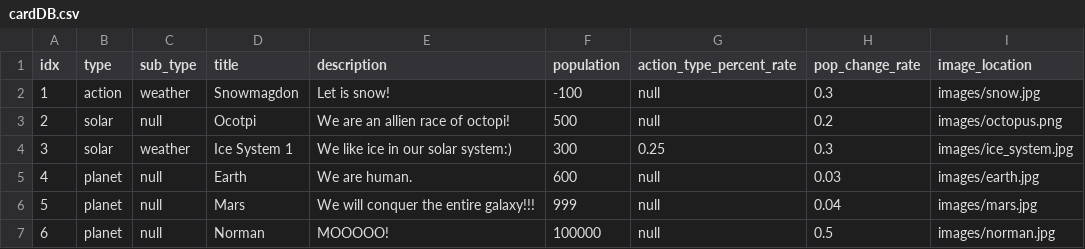
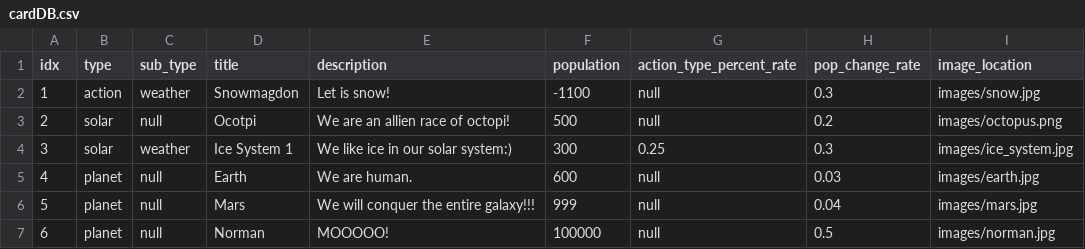
Before and after one commit to 19tpersons/conquer, a CSV file: Software Engineering/cardDB.csv, drawn as a sheet.

Commit message:
Implemented Action Cards!
I implemented the action cards. Now, I need to implement the modal for
the drawn cards to be first shown in, then I'll be done with the first
phase of the program.

```diff
--- a/Software Engineering/cardDB.csv
+++ b/Software Engineering/cardDB.csv
@@ -1,3 +1,3 @@
 idx,type,sub_type,title,description,population,action_type_percent_rate,pop_change_rate,image_location
-1,action,weather,Snowmagdon,Let is snow!,-100,null,0.3,images/snow.jpg
+1,action,weather,Snowmagdon,Let is snow!,-1100,null,0.3,images/snow.jpg
 2,solar,null,Ocotpi,We are an allien race of octopi!,500,null,0.2,images/octopus.png
```
Also changed, not shown: 5 other files.
